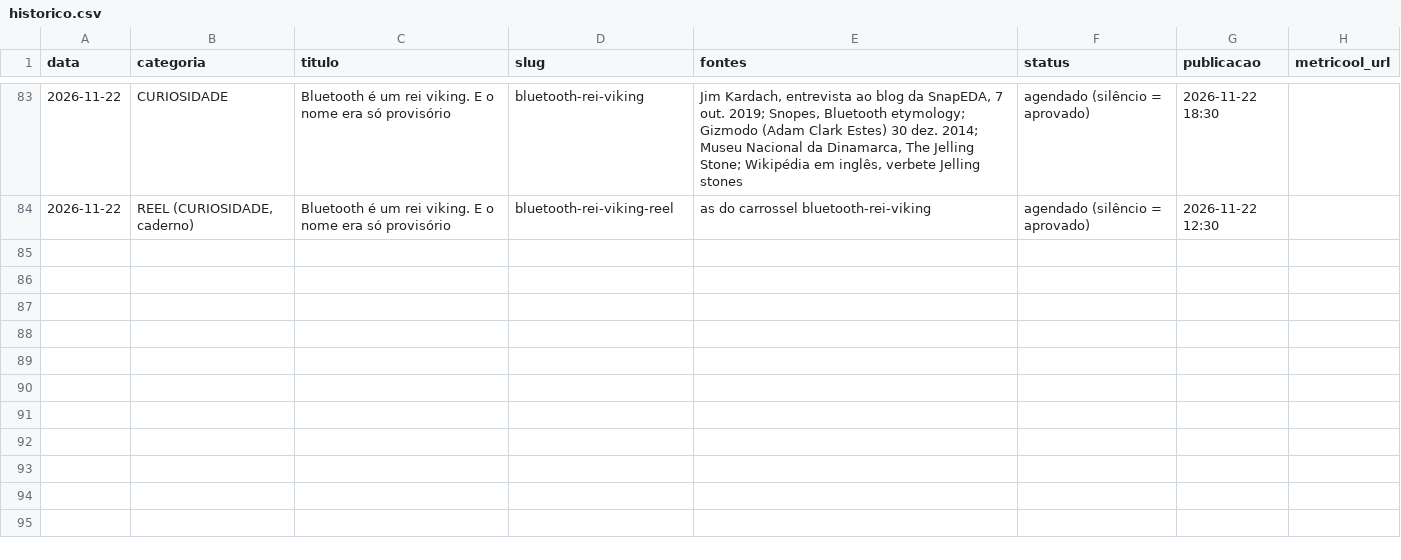
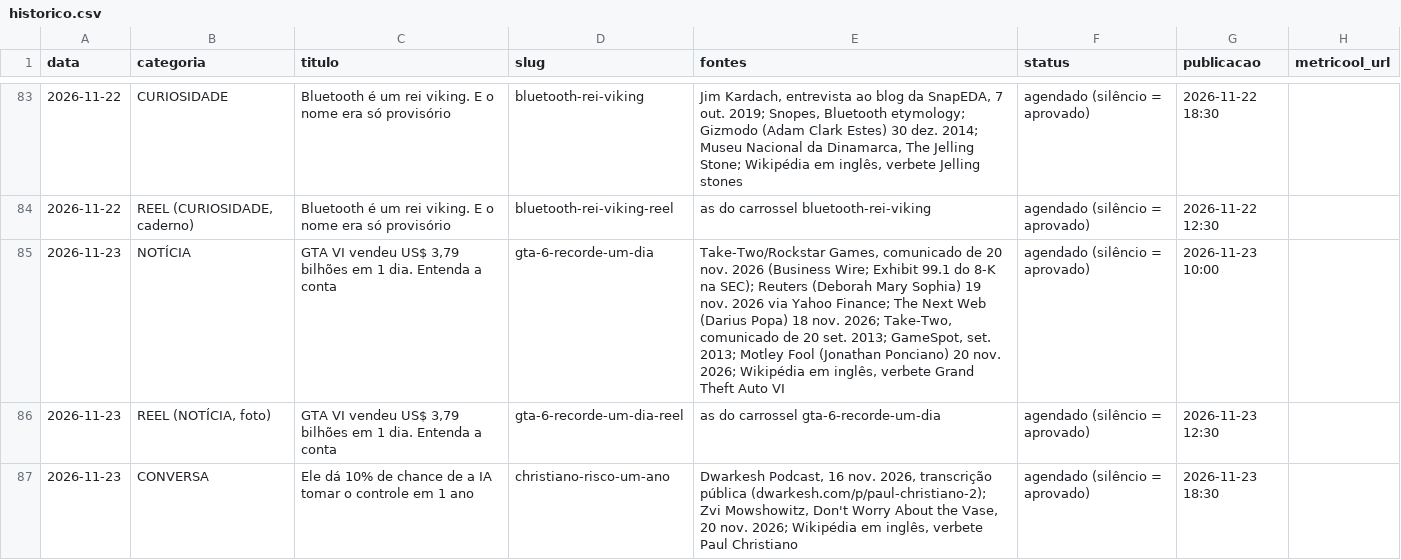
Before and after one commit to pedrofavero/techroombr-posts, a CSV file: posts/historico.csv, drawn as a sheet; only a part is shown, gaps mark what is left out.

```diff
--- a/posts/historico.csv
+++ b/posts/historico.csv
@@ -84 +84,4 @@ data,categoria,titulo,slug,fontes,status,publicacao,metricool_url
 2026-11-22,"REEL (CURIOSIDADE, caderno)",Bluetooth é um rei viking. E o nome era só provisório,bluetooth-rei-viking-reel,as do carrossel bluetooth-rei-viking,agendado (silêncio = aprovado),2026-11-22 12:30,
+2026-11-23,NOTÍCIA,"GTA VI vendeu US$ 3,79 bilhões em 1 dia. Entenda a conta",gta-6-recorde-um-dia,"Take-Two/Rockstar Games, comunicado de 20 nov. 2026 (Business Wire; Exhibit 99.1 do 8-K na SEC); Reuters (Deborah Mary Sophia) 19 nov. 2026 via Yahoo Finance; The Next Web (Darius Popa) 18 nov. 2026; Take-Two, comunicado de 20 set. 2013; GameSpot, set. 2013; Motley Fool (Jonathan Ponciano) 20 nov. 2026; Wikipédia em inglês, verbete Grand Theft Auto VI",agendado (silêncio = aprovado),2026-11-23 10:00,
+2026-11-23,"REEL (NOTÍCIA, foto)","GTA VI vendeu US$ 3,79 bilhões em 1 dia. Entenda a conta",gta-6-recorde-um-dia-reel,as do carrossel gta-6-recorde-um-dia,agendado (silêncio = aprovado),2026-11-23 12:30,
+2026-11-23,CONVERSA,Ele dá 10% de chance de a IA tomar o controle em 1 ano,christiano-risco-um-ano,"Dwarkesh Podcast, 16 nov. 2026, transcrição pública (dwarkesh.com/p/paul-christiano-2); Zvi Mowshowitz, Don't Worry About the Vase, 20 nov. 2026; Wikipédia em inglês, verbete Paul Christiano",agendado (silêncio = aprovado),2026-11-23 18:30,
```
